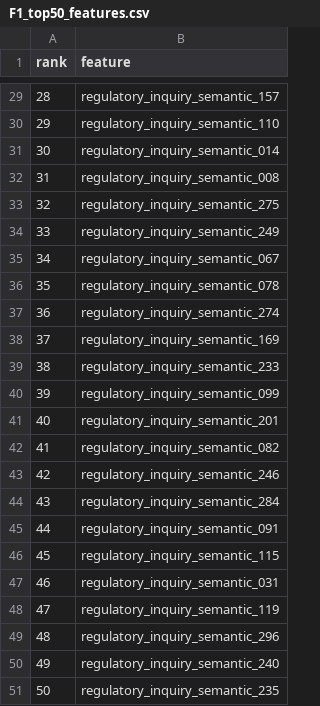
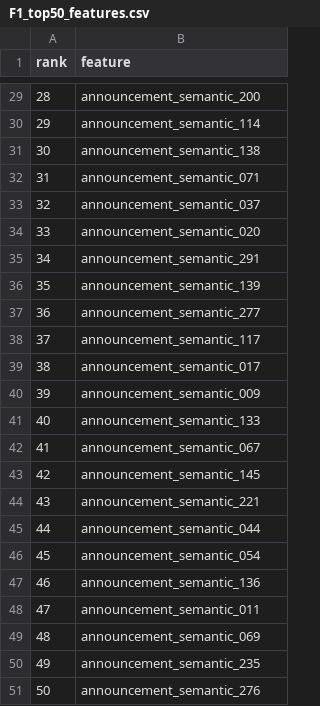
Before and after one commit to Leo-0723-birth/agent, a CSV file: backend/data/modeling/raw/f1_selection/F1_top50_features.csv, drawn as a sheet; only a part is shown, gaps mark what is left out; the diff covers the shown part only.

```diff
--- a/backend/data/modeling/raw/f1_selection/F1_top50_features.csv
+++ b/backend/data/modeling/raw/f1_selection/F1_top50_features.csv
@@ -29,23 +29,23 @@
-28,regulatory_inquiry_semantic_157
-29,regulatory_inquiry_semantic_110
-30,regulatory_inquiry_semantic_014
-31,regulatory_inquiry_semantic_008
-32,regulatory_inquiry_semantic_275
-33,regulatory_inquiry_semantic_249
-34,regulatory_inquiry_semantic_067
-35,regulatory_inquiry_semantic_078
-36,regulatory_inquiry_semantic_274
-37,regulatory_inquiry_semantic_169
-38,regulatory_inquiry_semantic_233
-39,regulatory_inquiry_semantic_099
-40,regulatory_inquiry_semantic_201
-41,regulatory_inquiry_semantic_082
-42,regulatory_inquiry_semantic_246
-43,regulatory_inquiry_semantic_284
-44,regulatory_inquiry_semantic_091
-45,regulatory_inquiry_semantic_115
-46,regulatory_inquiry_semantic_031
-47,regulatory_inquiry_semantic_119
-48,regulatory_inquiry_semantic_296
-49,regulatory_inquiry_semantic_240
-50,regulatory_inquiry_semantic_235
+28,announcement_semantic_200
+29,announcement_semantic_114
+30,announcement_semantic_138
+31,announcement_semantic_071
+32,announcement_semantic_037
+33,announcement_semantic_020
+34,announcement_semantic_291
+35,announcement_semantic_139
+36,announcement_semantic_277
+37,announcement_semantic_117
+38,announcement_semantic_017
+39,announcement_semantic_009
+40,announcement_semantic_133
+41,announcement_semantic_067
+42,announcement_semantic_145
+43,announcement_semantic_221
+44,announcement_semantic_044
+45,announcement_semantic_054
+46,announcement_semantic_136
+47,announcement_semantic_011
+48,announcement_semantic_069
+49,announcement_semantic_235
+50,announcement_semantic_276
```
Also changed, not shown: 27 edited cells elsewhere in this file, 4 other files.
